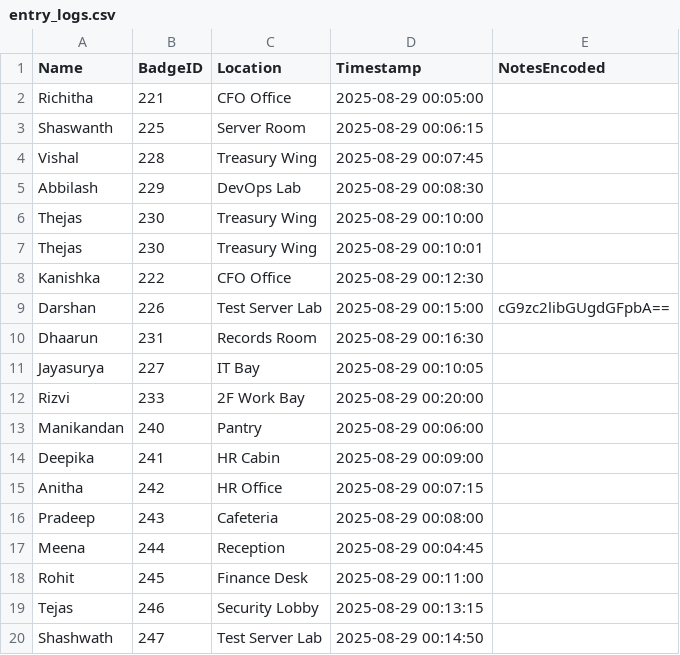
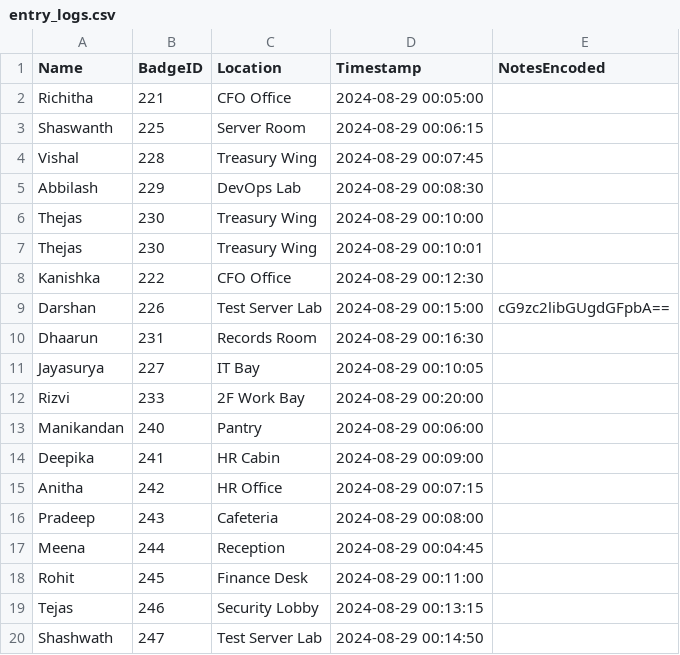
Before and after one commit to GitHub-Campus-Club-PSGCT/githeist-archive, a CSV file: documents/entry_logs.csv, drawn as a sheet.

```diff
--- a/documents/entry_logs.csv
+++ b/documents/entry_logs.csv
@@ -1,20 +1,20 @@
 Name,BadgeID,Location,Timestamp,NotesEncoded
-Richitha,221,CFO Office,2025-08-29 00:05:00,
-Shaswanth,225,Server Room,2025-08-29 00:06:15,
-Vishal,228,Treasury Wing,2025-08-29 00:07:45,
-Abbilash,229,DevOps Lab,2025-08-29 00:08:30,
-Thejas,230,Treasury Wing,2025-08-29 00:10:00,
-Thejas,230,Treasury Wing,2025-08-29 00:10:01,
-Kanishka,222,CFO Office,2025-08-29 00:12:30,
-Darshan,226,Test Server Lab,2025-08-29 00:15:00,cG9zc2libGUgdGFpbA==
-Dhaarun,231,Records Room,2025-08-29 00:16:30,
-Jayasurya,227,IT Bay,2025-08-29 00:10:05,
-Rizvi,233,2F Work Bay,2025-08-29 00:20:00,
-Manikandan,240,Pantry,2025-08-29 00:06:00,
-Deepika,241,HR Cabin,2025-08-29 00:09:00,
-Anitha,242,HR Office,2025-08-29 00:07:15,
-Pradeep,243,Cafeteria,2025-08-29 00:08:00,
-Meena,244,Reception,2025-08-29 00:04:45,
-Rohit,245,Finance Desk,2025-08-29 00:11:00,
-Tejas,246,Security Lobby,2025-08-29 00:13:15,
-Shashwath,247,Test Server Lab,2025-08-29 00:14:50,
+Richitha,221,CFO Office,2024-08-29 00:05:00,
+Shaswanth,225,Server Room,2024-08-29 00:06:15,
+Vishal,228,Treasury Wing,2024-08-29 00:07:45,
+Abbilash,229,DevOps Lab,2024-08-29 00:08:30,
+Thejas,230,Treasury Wing,2024-08-29 00:10:00,
+Thejas,230,Treasury Wing,2024-08-29 00:10:01,
+Kanishka,222,CFO Office,2024-08-29 00:12:30,
+Darshan,226,Test Server Lab,2024-08-29 00:15:00,cG9zc2libGUgdGFpbA==
+Dhaarun,231,Records Room,2024-08-29 00:16:30,
+Jayasurya,227,IT Bay,2024-08-29 00:10:05,
+Rizvi,233,2F Work Bay,2024-08-29 00:20:00,
+Manikandan,240,Pantry,2024-08-29 00:06:00,
+Deepika,241,HR Cabin,2024-08-29 00:09:00,
+Anitha,242,HR Office,2024-08-29 00:07:15,
+Pradeep,243,Cafeteria,2024-08-29 00:08:00,
+Meena,244,Reception,2024-08-29 00:04:45,
+Rohit,245,Finance Desk,2024-08-29 00:11:00,
+Tejas,246,Security Lobby,2024-08-29 00:13:15,
+Shashwath,247,Test Server Lab,2024-08-29 00:14:50,
```
Also changed, not shown: documents/exit_logs.csv, 13 other files.
